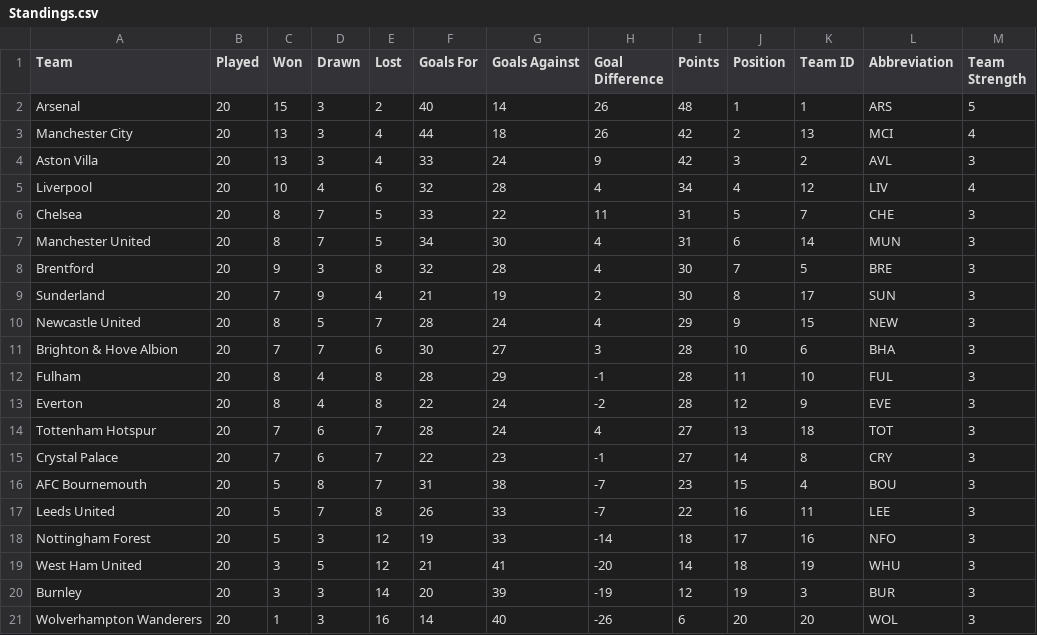
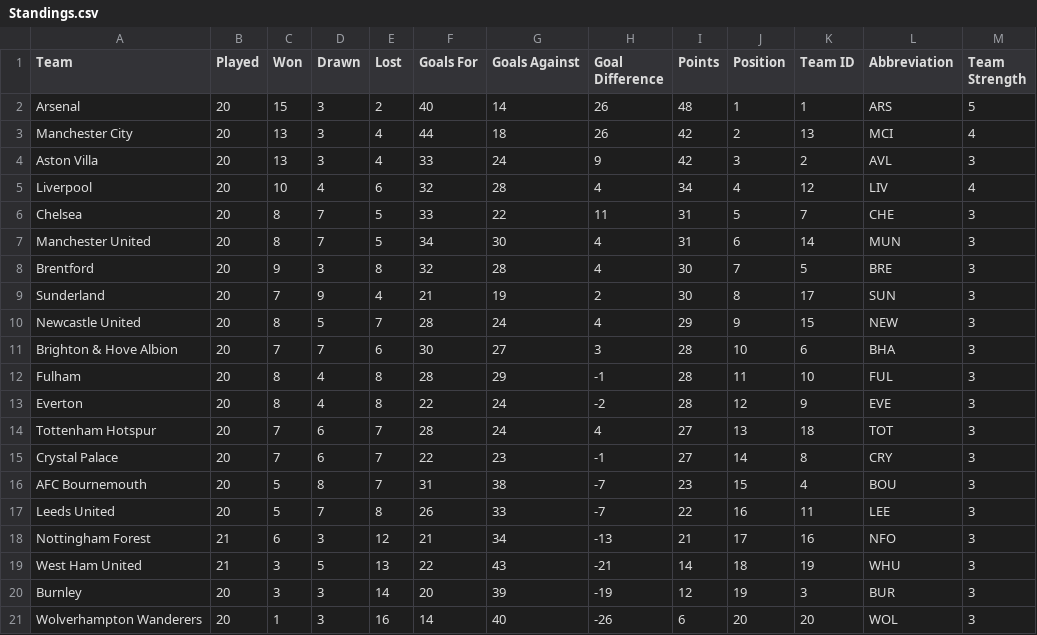
Before and after one commit to ARW4/FPL_Project, a CSV file: Standings.csv, drawn as a sheet.

```diff
--- a/Standings.csv
+++ b/Standings.csv
@@ -17,4 +17,4 @@
 "Leeds United",20,5,7,8,26,33,-7,22,16,11,"LEE",3
-"Nottingham Forest",20,5,3,12,19,33,-14,18,17,16,"NFO",3
-"West Ham United",20,3,5,12,21,41,-20,14,18,19,"WHU",3
+"Nottingham Forest",21,6,3,12,21,34,-13,21,17,16,"NFO",3
+"West Ham United",21,3,5,13,22,43,-21,14,18,19,"WHU",3
 "Burnley",20,3,3,14,20,39,-19,12,19,3,"BUR",3
```
Also changed, not shown: Fixtures.csv, Player.csv, 1 other file.
